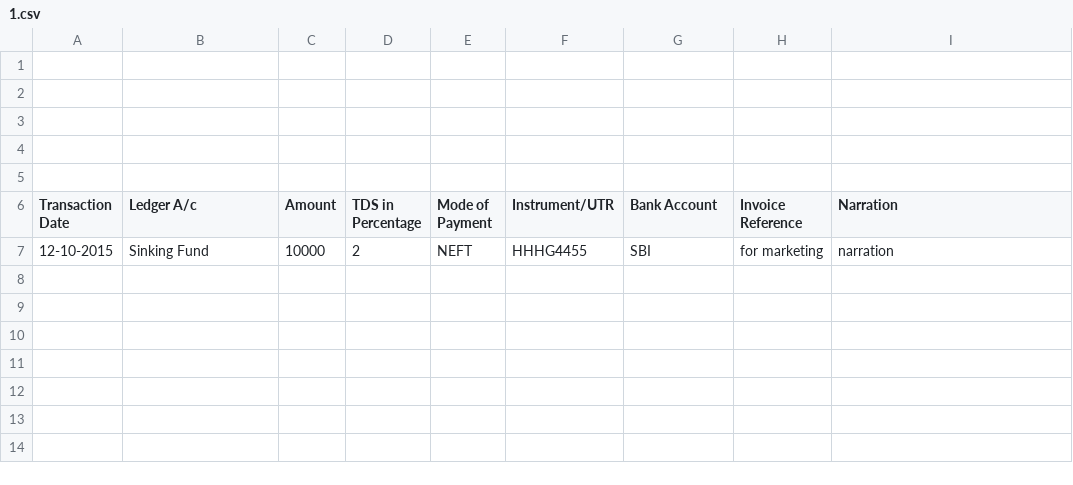
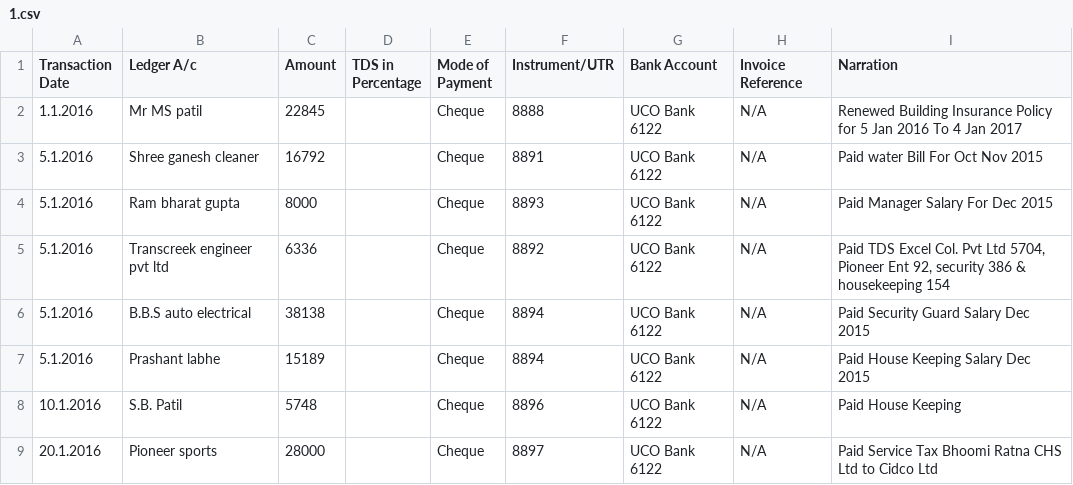
Before and after one commit to Shelunagori/Housingmatters, a CSV file: app/webroot/Bank_Payment_csv_files/1.csv, drawn as a sheet; removed rows and columns are numbered as before the commit, all else as after; the diff names each change by its address in the sheet, - before the commit and + after, or states it on an @@ line.

```diff
--- a/app/webroot/Bank_Payment_csv_files/1.csv
+++ b/app/webroot/Bank_Payment_csv_files/1.csv
-row 1: (empty)
-row 2: (empty)
-row 3: (empty)
-row 4: (empty)
-row 5: (empty)
-row 7: 12-10-2015 | Sinking Fund | 10000 | 2 | NEFT | HHHG4455 | SBI | for marketing | narration
+row 2: 1.1.2016 | Mr MS patil | 22845 |  | Cheque | 8888 | UCO Bank 6122 | N/A | Renewed Building Insurance Policy for 5 Jan 2016 To 4 Jan 2017
+row 3: 5.1.2016 | Shree ganesh cleaner | 16792 |  | Cheque | 8891 | UCO Bank 6122 | N/A | Paid water Bill For Oct Nov 2015
+row 4: 5.1.2016 | Ram bharat gupta | 8000 |  | Cheque | 8893 | UCO Bank 6122 | N/A | Paid Manager Salary For Dec 2015
+row 5: 5.1.2016 | Transcreek engineer pvt ltd | 6336 |  | Cheque | 8892 | UCO Bank 6122 | N/A | Paid TDS Excel Col. Pvt Ltd 5704, Pioneer Ent 92, security 386 & housekeeping 154
+row 6: 5.1.2016 | B.B.S auto electrical | 38138 |  | Cheque | 8894 | UCO Bank 6122 | N/A | Paid Security Guard Salary Dec 2015
+row 7: 5.1.2016 | Prashant labhe | 15189 |  | Cheque | 8894 | UCO Bank 6122 | N/A | Paid House Keeping Salary Dec 2015
+row 8: 10.1.2016 | S.B. Patil | 5748 |  | Cheque | 8896 | UCO Bank 6122 | N/A | Paid House Keeping
+row 9: 20.1.2016 | Pioneer sports | 28000 |  | Cheque | 8897 | UCO Bank 6122 | N/A | Paid Service Tax Bhoomi Ratna CHS Ltd to Cidco Ltd
```
Also changed, not shown: app/webroot/user_email_mobile_csv/1.csv, 2 other files.
